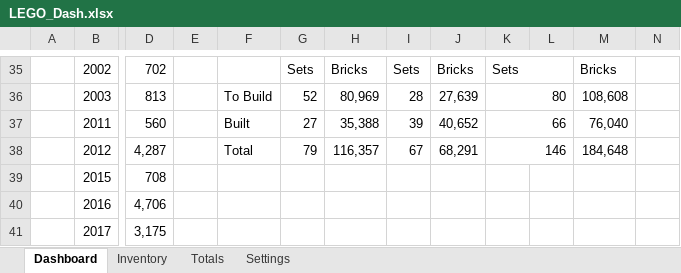
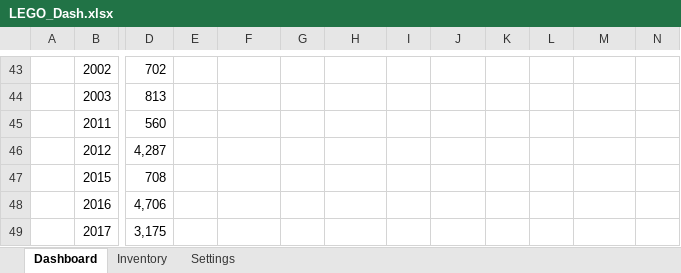
Before and after one commit to lfranoya/lego-xlsx, an Excel workbook: data/LEGO_Dash.xlsx, sheet Dashboard, drawn as a sheet; only a part is shown, gaps mark what is left out; values as stored, in another font and other column widths than the file's, no cell formats; charts and pictures not drawn; removed rows and columns are numbered as before the commit, all else as after; the diff covers the shown part only; the diff names each change by its address in the sheet, - before the commit and + after, or states it on an @@ line.

```diff
--- a/data/LEGO_Dash.xlsx (sheet Dashboard)
+++ b/data/LEGO_Dash.xlsx (sheet Dashboard)
-sheet tab: Totals
-G43: Sets
+G43: (empty)
-H43: Bricks
+H43: (empty)
-I43: Sets
+I43: (empty)
-J43: Bricks
+J43: (empty)
-K43: Sets
+K43: (empty)
-K35:L35 merged
-M43: Bricks
+M43: (empty)
-F44: To Build
+F44: (empty)
-G44: 52
+G44: (empty)
-H44: 80,969
+H44: (empty)
-I44: 28
+I44: (empty)
-J44: 27,639
+J44: (empty)
-K44: 80
+K44: (empty)
-K36:L36 merged
-M44: 108,608
+M44: (empty)
-F45: Built
+F45: (empty)
-G45: 27
+G45: (empty)
-H45: 35,388
+H45: (empty)
-I45: 39
+I45: (empty)
-J45: 40,652
+J45: (empty)
-K45: 66
+K45: (empty)
-K37:L37 merged
-M45: 76,040
+M45: (empty)
-F46: Total
+F46: (empty)
-G46: 79
+G46: (empty)
-H46: 116,357
+H46: (empty)
-I46: 67
+I46: (empty)
-J46: 68,291
+J46: (empty)
-K46: 146
+K46: (empty)
-K38:L38 merged
-M46: 184,648
+M46: (empty)
```
Also changed, not shown: 13 added rows, 11 removed rows, 8 moved rows, 48 edited cells and merged cells elsewhere in this sheet, sheet Inventory, cell formats, formulas that keep their value, charts or pictures.
